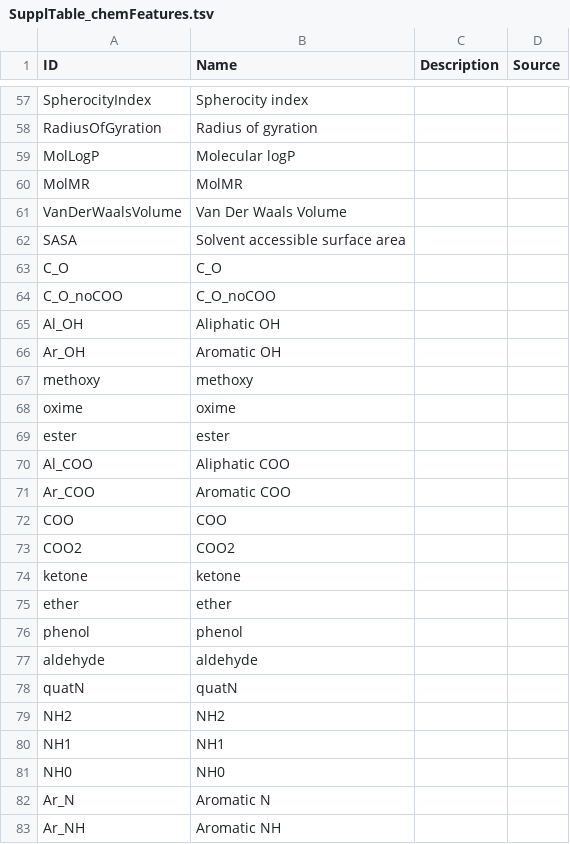
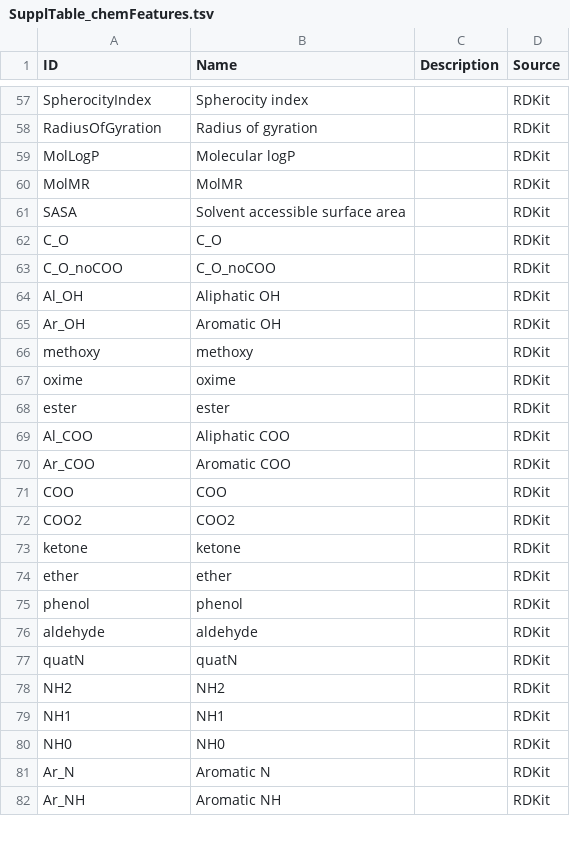
Before and after one commit to degnbol/GASP, a TSV file: writing/SupplTable_chemFeatures.tsv, drawn as a sheet; only a part is shown, gaps mark what is left out; removed rows and columns are numbered as before the commit, all else as after; the diff covers the shown part only; the diff names each change by its address in the sheet, - before the commit and + after, or states it on an @@ line.

Commit message:
source annotation

```diff
--- a/writing/SupplTable_chemFeatures.tsv
+++ b/writing/SupplTable_chemFeatures.tsv
-D57:D60 (Source): (empty)
+D57:D60 (Source): RDKit
-row 61: VanDerWaalsVolume | Van Der Waals Volume
-D61:D82 (Source): (empty)
+D61:D82 (Source): RDKit
```
Also changed, not shown: 1 added row and 138 edited cells elsewhere in this file.
